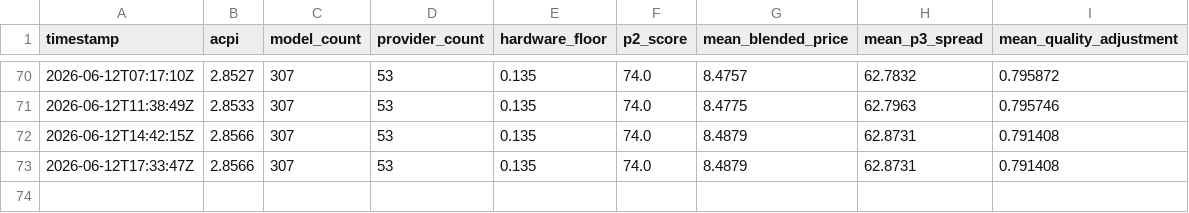
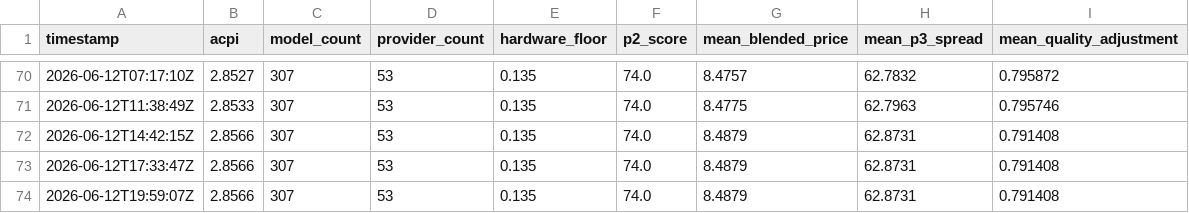
Before and after one commit to akhan2001/tokenix, a CSV file: dashboard/data/acpi_history.csv, drawn as a sheet; only a part is shown, gaps mark what is left out.

Commit message:
chore: acpi update 2026-06-12T19:59:07Z

```diff
--- a/dashboard/data/acpi_history.csv
+++ b/dashboard/data/acpi_history.csv
@@ -73 +73,2 @@ timestamp,acpi,model_count,provider_count,hardware_floor,p2_score,mean_blended_p
 2026-06-12T17:33:47Z,2.8566,307,53,0.135,74.0,8.4879,62.8731,0.791408
+2026-06-12T19:59:07Z,2.8566,307,53,0.135,74.0,8.4879,62.8731,0.791408
```
Also changed, not shown: 1 other file.
